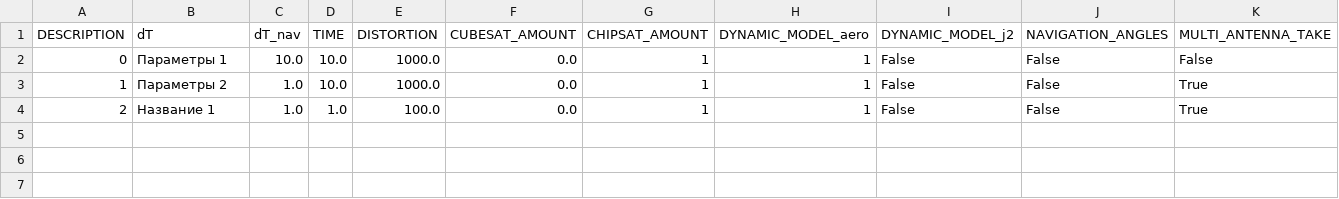
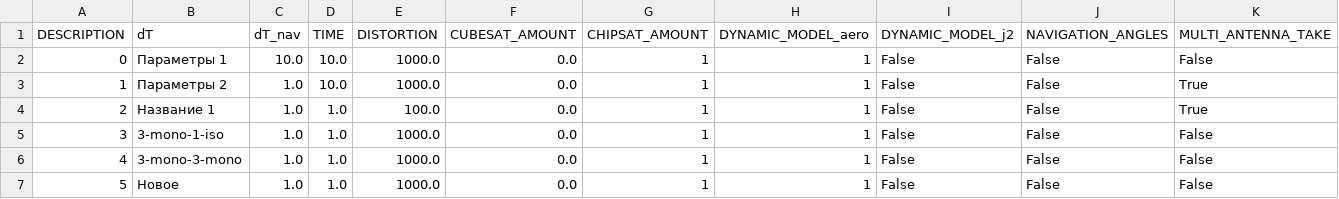
Before and after one commit to CamelCaseAverageEnjoyer/OpenCompendium, a CSV file: RnD-PhD/srs/kiamformation/data/config_choose.csv, drawn as a sheet; only a part is shown; rows hold the shown columns only; the diff names each change by its address in the sheet, - before the commit and + after, or states it on an @@ line.

```diff
--- a/RnD-PhD/srs/kiamformation/data/config_choose.csv
+++ b/RnD-PhD/srs/kiamformation/data/config_choose.csv
+row 5: 3 | 3-mono-1-iso | 1.0 | 1.0 | 1000.0 | 0.0 | 1 | 1 | False | False | False
+row 6: 4 | 3-mono-3-mono | 1.0 | 1.0 | 1000.0 | 0.0 | 1 | 1 | False | False | False
+row 7: 5 | Новое | 1.0 | 1.0 | 1000.0 | 0.0 | 1 | 1 | False | False | False
```
Also changed, not shown: 11 other files.
